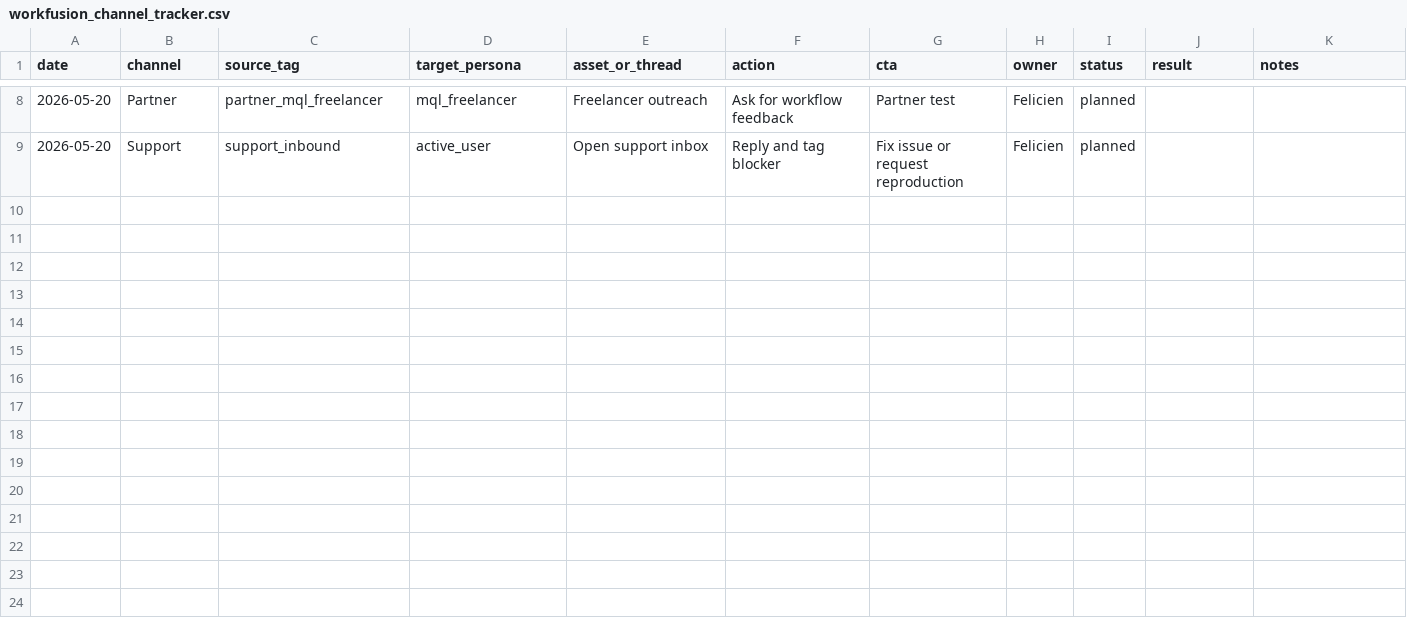
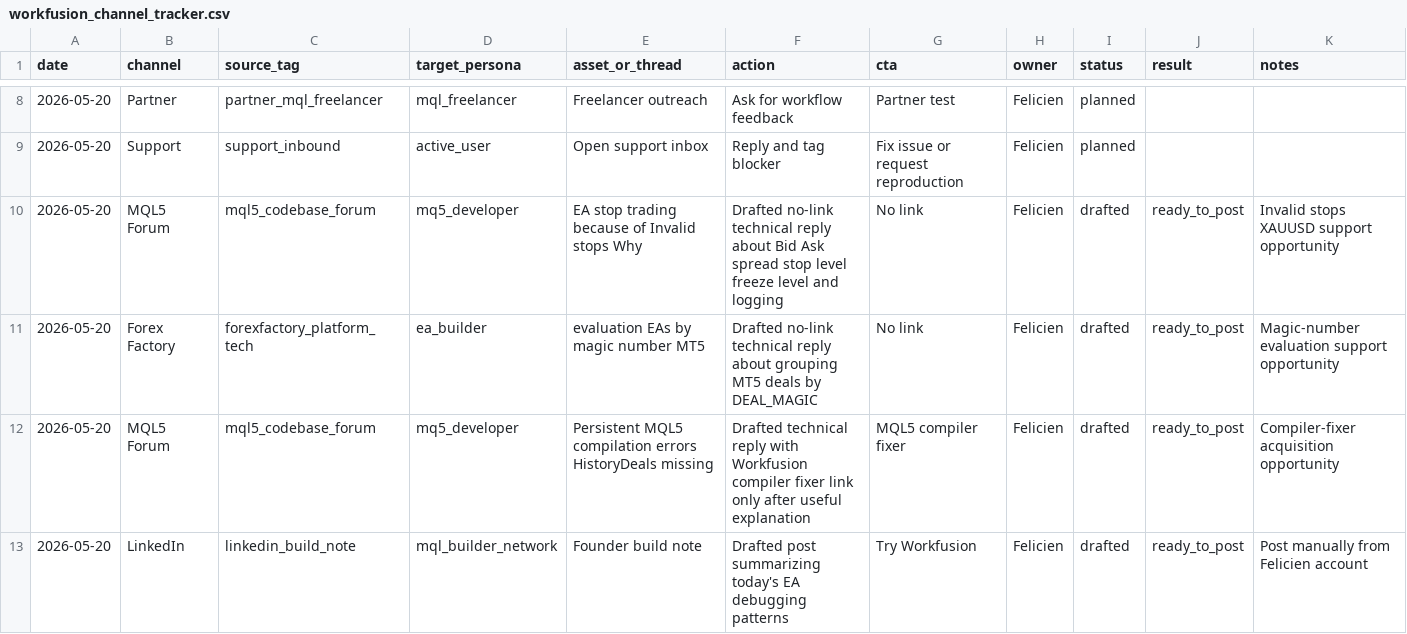
Before and after one commit to feliciien/workfusionapp3, a CSV file: reports/growth/workfusion_channel_tracker.csv, drawn as a sheet; only a part is shown, gaps mark what is left out.

Commit message:
Run Workfusion daily growth routine

```diff
--- a/reports/growth/workfusion_channel_tracker.csv
+++ b/reports/growth/workfusion_channel_tracker.csv
@@ -9 +9,5 @@ date,channel,source_tag,target_persona,asset_or_thread,action,cta,owner,status,r
 2026-05-20,Support,support_inbound,active_user,Open support inbox,Reply and tag blocker,Fix issue or request reproduction,Felicien,planned,,
+2026-05-20,MQL5 Forum,mql5_codebase_forum,mq5_developer,EA stop trading because of Invalid stops Why,Drafted no-link technical reply about Bid Ask spread stop level freeze level and logging,No link,Felicien,drafted,ready_to_post,Invalid stops XAUUSD support opportunity
+2026-05-20,Forex Factory,forexfactory_platform_tech,ea_builder,evaluation EAs by magic number MT5,Drafted no-link technical reply about grouping MT5 deals by DEAL_MAGIC,No link,Felicien,drafted,ready_to_post,Magic-number evaluation support opportunity
+2026-05-20,MQL5 Forum,mql5_codebase_forum,mq5_developer,Persistent MQL5 compilation errors HistoryDeals missing,Drafted technical reply with Workfusion compiler fixer link only after useful explanation,MQL5 compiler fixer,Felicien,drafted,ready_to_post,Compiler-fixer acquisition opportunity
+2026-05-20,LinkedIn,linkedin_build_note,mql_builder_network,Founder build note,Drafted post summarizing today's EA debugging patterns,Try Workfusion,Felicien,drafted,ready_to_post,Post manually from Felicien account
```
Also changed, not shown: 3 other files.
